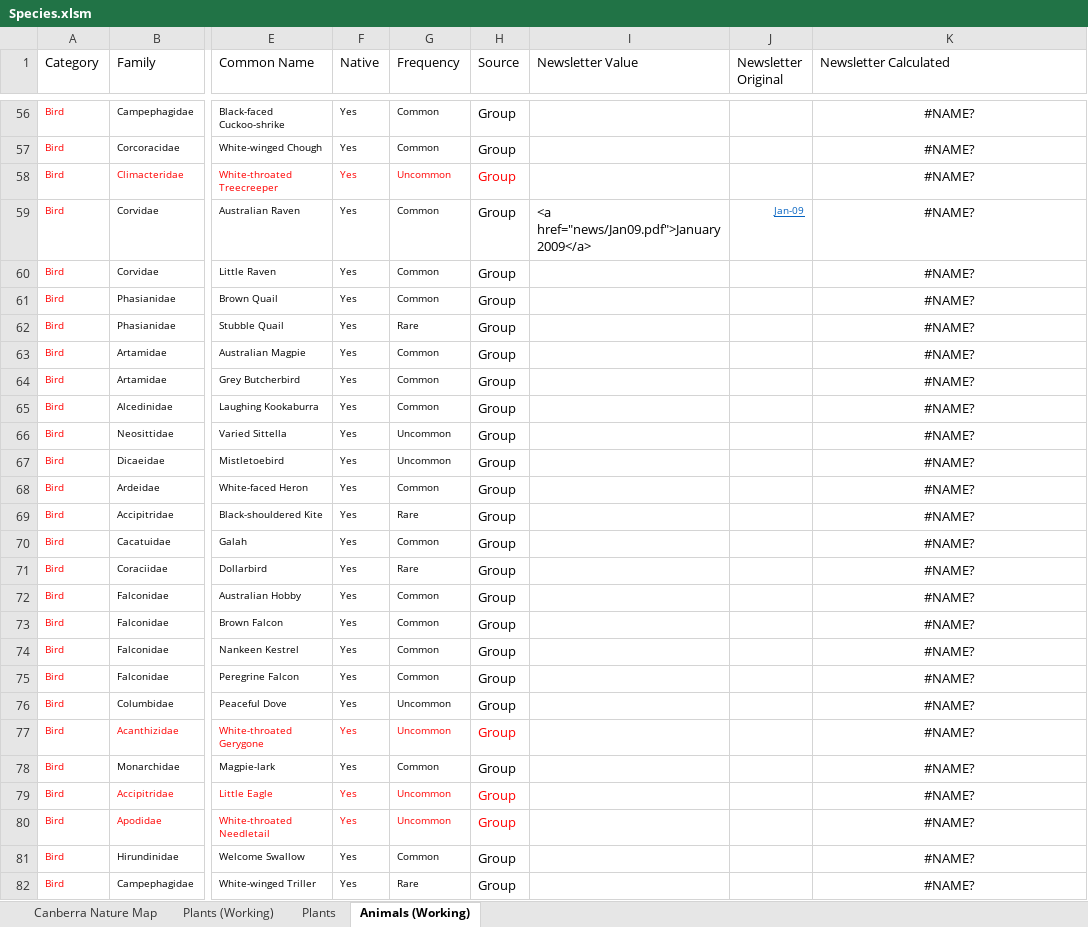
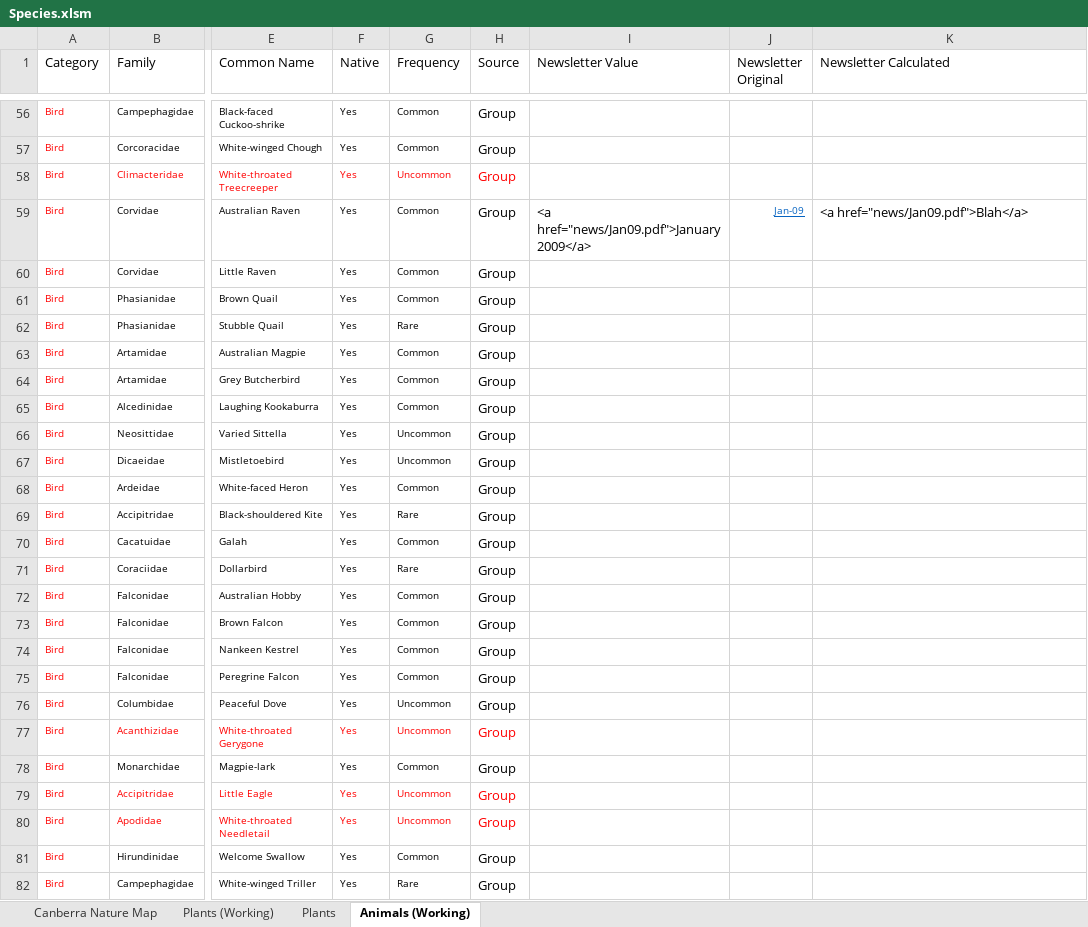
Before and after one commit to bogan/Cooleman, an Excel workbook: data/Species.xlsm, sheet Animals (Working), drawn as a sheet; only a part is shown, gaps mark what is left out; values as stored, in another font and other column widths than the file's, no borders; the diff covers the shown part only; the diff names each change by its address in the sheet, - before the commit and + after, or states it on an @@ line.

```diff
--- a/data/Species.xlsm (sheet Animals (Working))
+++ b/data/Species.xlsm (sheet Animals (Working))
-K56:K58 (Newsletter Calculated): #NAME?
+K56:K58 (Newsletter Calculated): (empty)
-K59 (Newsletter Calculated): #NAME?
+K59 (Newsletter Calculated): <a href="news/Jan09.pdf">Blah</a>
-K59 alignment: center
+K59 alignment: left
-K60:K82 (Newsletter Calculated): #NAME?
+K60:K82 (Newsletter Calculated): (empty)
```
Also changed, not shown: 158 edited cells and cell formats elsewhere in this sheet, sheet Plants (Working), sheet Canberra Nature Map, hidden cells.
